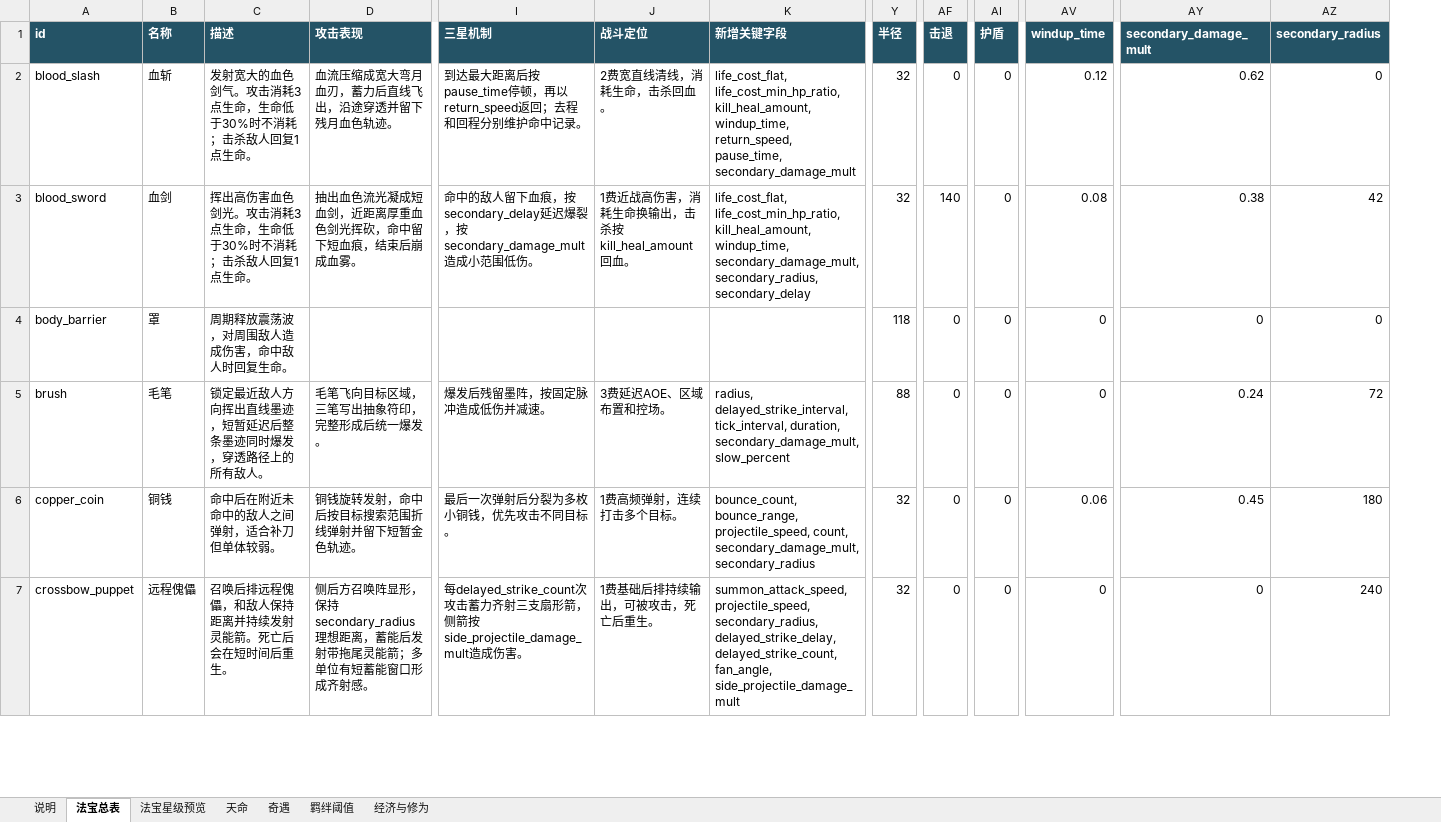
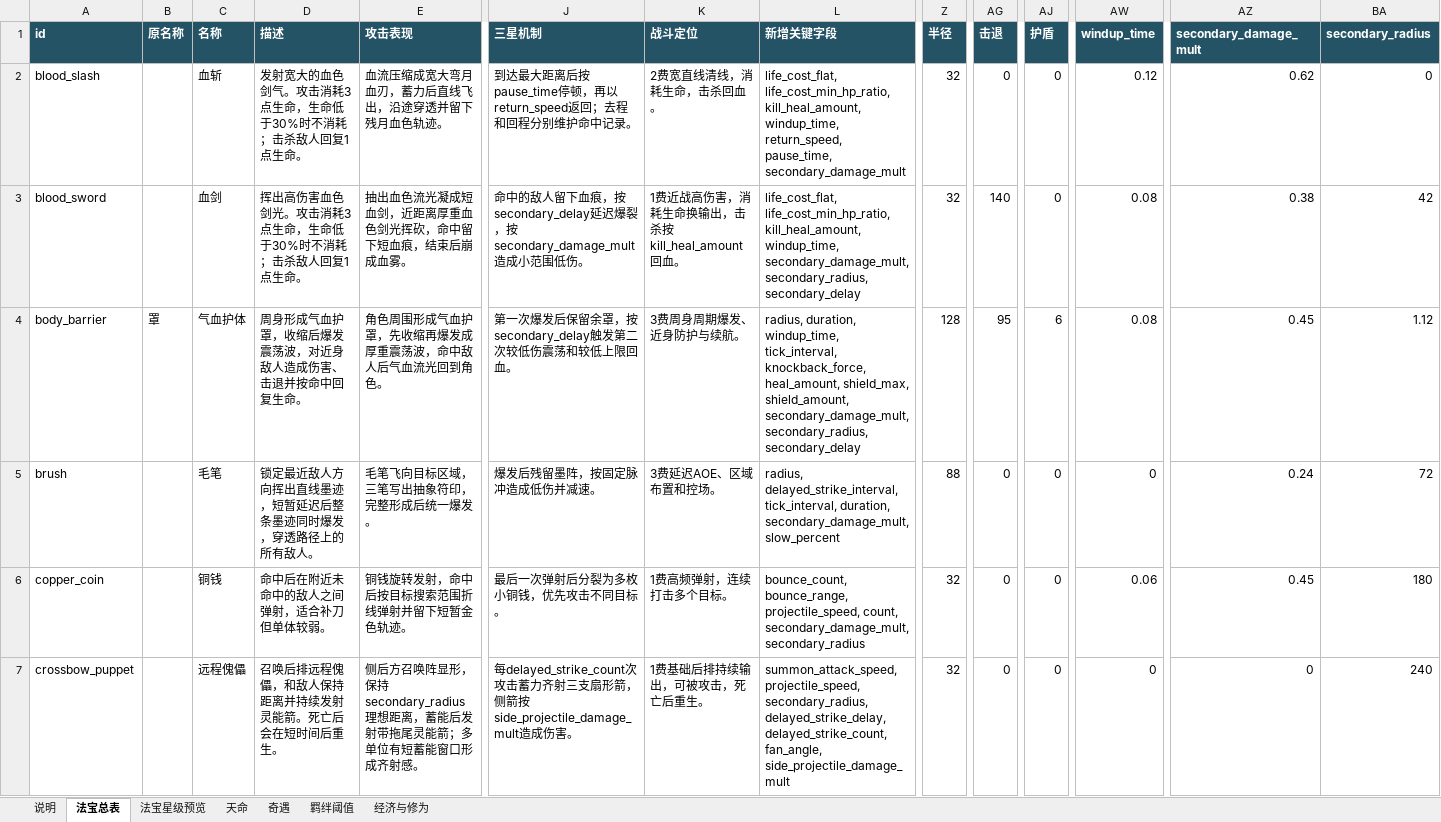
Before and after one commit to 4everGodK/build-rogue, an Excel workbook: docs/GameBalance.xlsx, sheet 法宝总表, drawn as a sheet; only a part is shown, gaps mark what is left out; values as stored, in another font and other column widths than the file's, no borders; addresses are those after the commit; the diff covers the shown part only; the diff names each change by its address in the sheet, - before the commit and + after, or states it on an @@ line.

```diff
--- a/docs/GameBalance.xlsx (sheet 法宝总表)
+++ b/docs/GameBalance.xlsx (sheet 法宝总表)
+column B (原名称), row 4: 罩
-C4 (名称): 罩
+C4 (名称): 气血护体
-D4 (描述): 周期释放震荡波，对周围敌人造成伤害，命中敌人时回复生命。
+D4 (描述): 周身形成气血护罩，收缩后爆发震荡波，对近身敌人造成伤害、击退并按命中回复生命。
-E4 (攻击表现): (empty)
+E4 (攻击表现): 角色周围形成气血护罩，先收缩再爆发成厚重震荡波，命中敌人后气血流光回到角色。
-J4 (三星机制): (empty)
+J4 (三星机制): 第一次爆发后保留余罩，按secondary_delay触发第二次较低伤震荡和较低上限回血。
-K4 (战斗定位): (empty)
+K4 (战斗定位): 3费周身周期爆发、近身防护与续航。
-L4 (新增关键字段): (empty)
+L4 (新增关键字段): radius, duration, windup_time, tick_interval, knockback_force, heal_amount, shield_max, shield_amount, secondary_damage_mult, secondary_radius, secondary_delay
-Z4 (半径): 118
+Z4 (半径): 128
-AG4 (击退): 0
+AG4 (击退): 95
-AJ4 (护盾): 0
+AJ4 (护盾): 6
-AW4 (windup_time): 0
+AW4 (windup_time): 0.08
-AZ4 (secondary_damage_mult): 0
+AZ4 (secondary_damage_mult): 0.45
-BA4 (secondary_radius): 0
+BA4 (secondary_radius): 1.12
```
Also changed, not shown: 63 edited cells elsewhere in this sheet, sheet 法宝星级预览, sheet 说明, docs/GameBalance.updated.xlsx, outputs/rebuilt_excels/build_rogue_config_data.xlsx, 37 other files.
